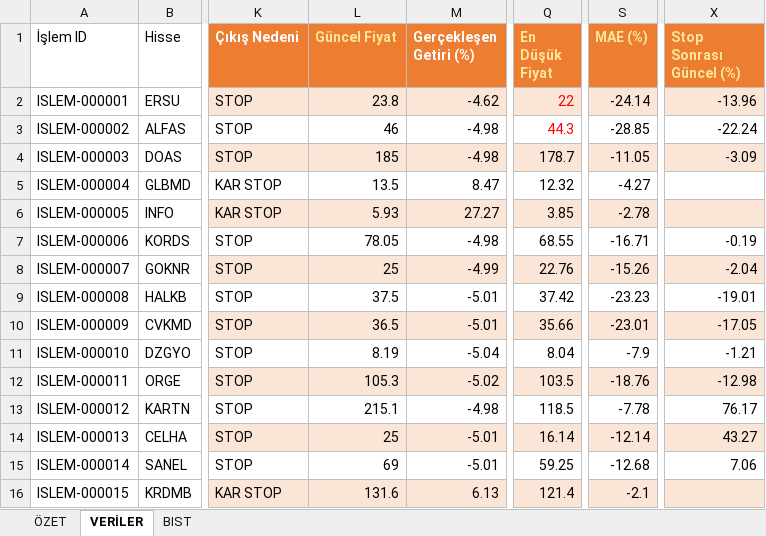
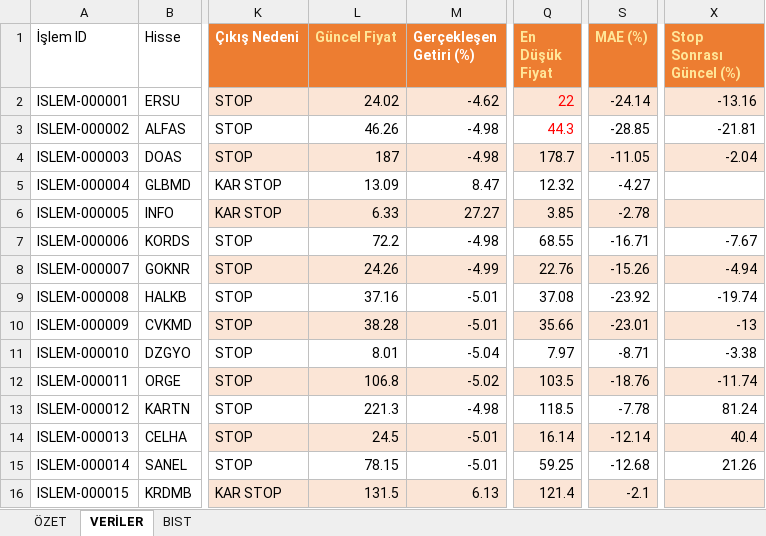
Before and after one commit to erensvncc9523-droid/analiz_daily, an Excel workbook: Yüzde .xlsx, sheet VERİLER, drawn as a sheet; only a part is shown, gaps mark what is left out; values as stored, in another font and other column widths than the file's, no borders; table styles not drawn; the diff covers the shown part only; the diff names each change by its address in the sheet, - before the commit and + after, or states it on an @@ line.

```diff
--- a/Yüzde .xlsx (sheet VERİLER)
+++ b/Yüzde .xlsx (sheet VERİLER)
-L2 (Güncel Fiyat): 23.8
+L2 (Güncel Fiyat): 24.02
-X2 (Stop Sonrası Güncel (%)): -13.96
+X2 (Stop Sonrası Güncel (%)): -13.16
-L3 (Güncel Fiyat): 46
+L3 (Güncel Fiyat): 46.26
-X3 (Stop Sonrası Güncel (%)): -22.24
+X3 (Stop Sonrası Güncel (%)): -21.81
-L4 (Güncel Fiyat): 185
+L4 (Güncel Fiyat): 187
-X4 (Stop Sonrası Güncel (%)): -3.09
+X4 (Stop Sonrası Güncel (%)): -2.04
-L5 (Güncel Fiyat): 13.5
+L5 (Güncel Fiyat): 13.09
-L6 (Güncel Fiyat): 5.93
+L6 (Güncel Fiyat): 6.33
-L7 (Güncel Fiyat): 78.05
+L7 (Güncel Fiyat): 72.2
-X7 (Stop Sonrası Güncel (%)): -0.19
+X7 (Stop Sonrası Güncel (%)): -7.67
-L8 (Güncel Fiyat): 25
+L8 (Güncel Fiyat): 24.26
-X8 (Stop Sonrası Güncel (%)): -2.04
+X8 (Stop Sonrası Güncel (%)): -4.94
-L9 (Güncel Fiyat): 37.5
+L9 (Güncel Fiyat): 37.16
-Q9 (En Düşük Fiyat): 37.42
+Q9 (En Düşük Fiyat): 37.08
-S9 (MAE (%)): -23.23
+S9 (MAE (%)): -23.92
-X9 (Stop Sonrası Güncel (%)): -19.01
+X9 (Stop Sonrası Güncel (%)): -19.74
-L10 (Güncel Fiyat): 36.5
+L10 (Güncel Fiyat): 38.28
-X10 (Stop Sonrası Güncel (%)): -17.05
+X10 (Stop Sonrası Güncel (%)): -13
-L11 (Güncel Fiyat): 8.19
+L11 (Güncel Fiyat): 8.01
-Q11 (En Düşük Fiyat): 8.04
+Q11 (En Düşük Fiyat): 7.97
-S11 (MAE (%)): -7.9
+S11 (MAE (%)): -8.71
-X11 (Stop Sonrası Güncel (%)): -1.21
+X11 (Stop Sonrası Güncel (%)): -3.38
-L12 (Güncel Fiyat): 105.3
+L12 (Güncel Fiyat): 106.8
-X12 (Stop Sonrası Güncel (%)): -12.98
+X12 (Stop Sonrası Güncel (%)): -11.74
-L13 (Güncel Fiyat): 215.1
+L13 (Güncel Fiyat): 221.3
-X13 (Stop Sonrası Güncel (%)): 76.17
+X13 (Stop Sonrası Güncel (%)): 81.24
-L14 (Güncel Fiyat): 25
+L14 (Güncel Fiyat): 24.5
-X14 (Stop Sonrası Güncel (%)): 43.27
+X14 (Stop Sonrası Güncel (%)): 40.4
-L15 (Güncel Fiyat): 69
+L15 (Güncel Fiyat): 78.15
-X15 (Stop Sonrası Güncel (%)): 7.06
+X15 (Stop Sonrası Güncel (%)): 21.26
-L16 (Güncel Fiyat): 131.6
+L16 (Güncel Fiyat): 131.5
```
Also changed, not shown: 1 added row and 122 edited cells elsewhere in this sheet, sheet ÖZET.
